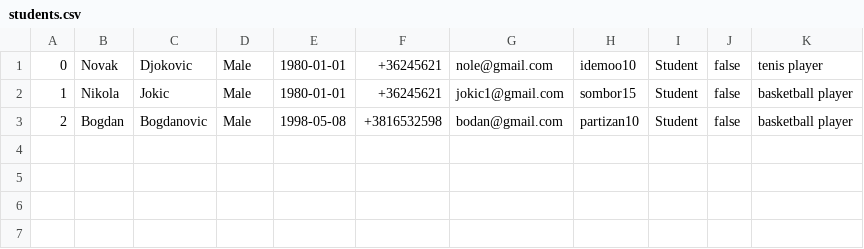
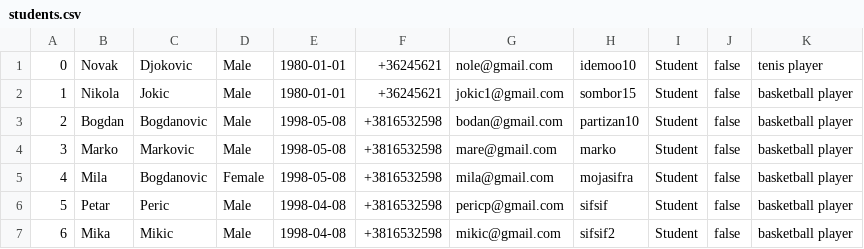
Before and after one commit to kzi-nastava/cp-usi-2024-5-a, a CSV file: LangLang/Data/students.csv, drawn as a sheet.

Commit message:
[Add] students to csv

```diff
--- a/LangLang/Data/students.csv
+++ b/LangLang/Data/students.csv
@@ -3 +3,5 @@
 2|Bogdan|Bogdanovic|Male|1998-05-08|+3816532598|bodan@gmail.com|partizan10|Student|false|basketball player
+3|Marko|Markovic|Male|1998-05-08|+3816532598|mare@gmail.com|marko|Student|false|basketball player
+4|Mila|Bogdanovic|Female|1998-05-08|+3816532598|mila@gmail.com|mojasifra|Student|false|basketball player
+5|Petar|Peric|Male|1998-04-08|+3816532598|pericp@gmail.com|sifsif|Student|false|basketball player
+6|Mika|Mikic|Male|1998-04-08|+3816532598|mikic@gmail.com|sifsif2|Student|false|basketball player
```
